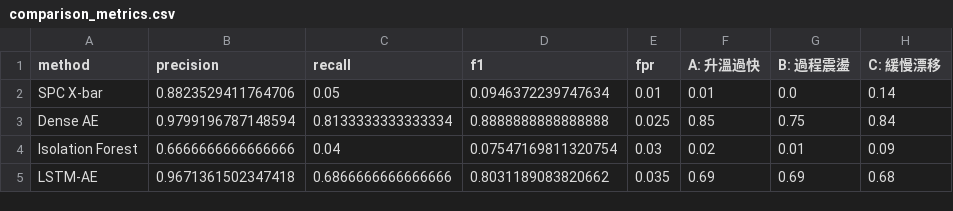
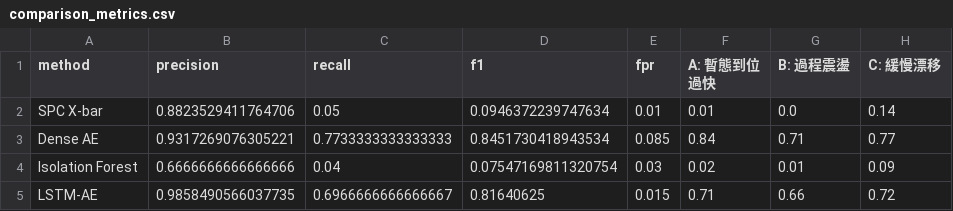
Before and after one commit to Xyllence0122/lstm-ae-anomaly-detection, a CSV file: outputs/comparison_metrics.csv, drawn as a sheet.

Commit message:
Add edge runtime and real-data forecaster validation

```diff
--- a/outputs/comparison_metrics.csv
+++ b/outputs/comparison_metrics.csv
@@ -1,5 +1,5 @@
-method,precision,recall,f1,fpr,A: 升溫過快,B: 過程震盪,C: 緩慢漂移
+method,precision,recall,f1,fpr,A: 暫態到位過快,B: 過程震盪,C: 緩慢漂移
 SPC X-bar,0.8823529411764706,0.05,0.0946372239747634,0.01,0.01,0.0,0.14
-Dense AE,0.9799196787148594,0.8133333333333334,0.8888888888888888,0.025,0.85,0.75,0.84
+Dense AE,0.9317269076305221,0.7733333333333333,0.8451730418943534,0.085,0.84,0.71,0.77
 Isolation Forest,0.6666666666666666,0.04,0.07547169811320754,0.03,0.02,0.01,0.09
-LSTM-AE,0.9671361502347418,0.6866666666666666,0.8031189083820662,0.035,0.69,0.69,0.68
+LSTM-AE,0.9858490566037735,0.6966666666666667,0.81640625,0.015,0.71,0.66,0.72
```
Also changed, not shown: 18 other files.
